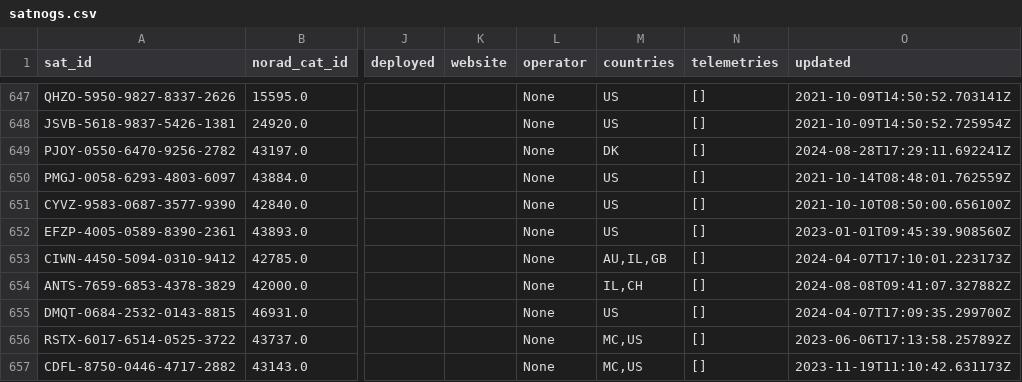
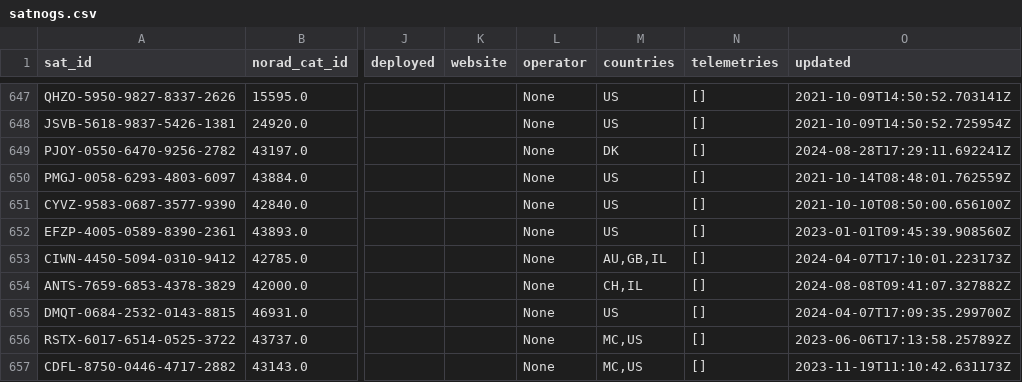
Before and after one commit to muzihuaner/amateur-satellite-database, a CSV file: data/satnogs.csv, drawn as a sheet; only a part is shown, gaps mark what is left out; the diff covers the shown part only; the diff names each change by its address in the sheet, - before the commit and + after, or states it on an @@ line.

```diff
--- a/data/satnogs.csv
+++ b/data/satnogs.csv
-M653 (countries): AU,IL,GB
+M653 (countries): AU,GB,IL
-M654 (countries): IL,CH
+M654 (countries): CH,IL
```
Also changed, not shown: 99 edited cells elsewhere in this file, data/amsat-active-frequencies.csv, data/amsat-all-frequencies.csv, 3 other files.
